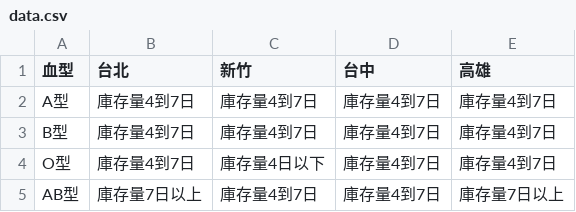
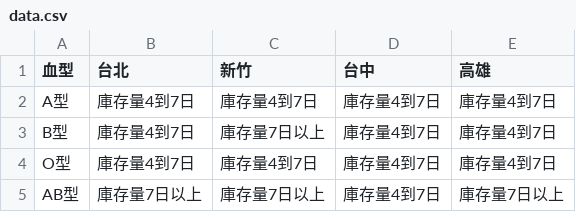
Before and after one commit to cccntu/blood-taiwan, a CSV file: data.csv, drawn as a sheet.

```diff
--- a/data.csv
+++ b/data.csv
@@ -2,4 +2,4 @@
 A型,庫存量4到7日,庫存量4到7日,庫存量4到7日,庫存量4到7日
-B型,庫存量4到7日,庫存量4到7日,庫存量4到7日,庫存量4到7日
-O型,庫存量4到7日,庫存量4日以下,庫存量4到7日,庫存量4到7日
-AB型,庫存量7日以上,庫存量4到7日,庫存量4到7日,庫存量7日以上
+B型,庫存量4到7日,庫存量7日以上,庫存量4到7日,庫存量4到7日
+O型,庫存量4到7日,庫存量4到7日,庫存量4到7日,庫存量4到7日
+AB型,庫存量7日以上,庫存量7日以上,庫存量4到7日,庫存量7日以上
```
Also changed, not shown: 2 other files.
